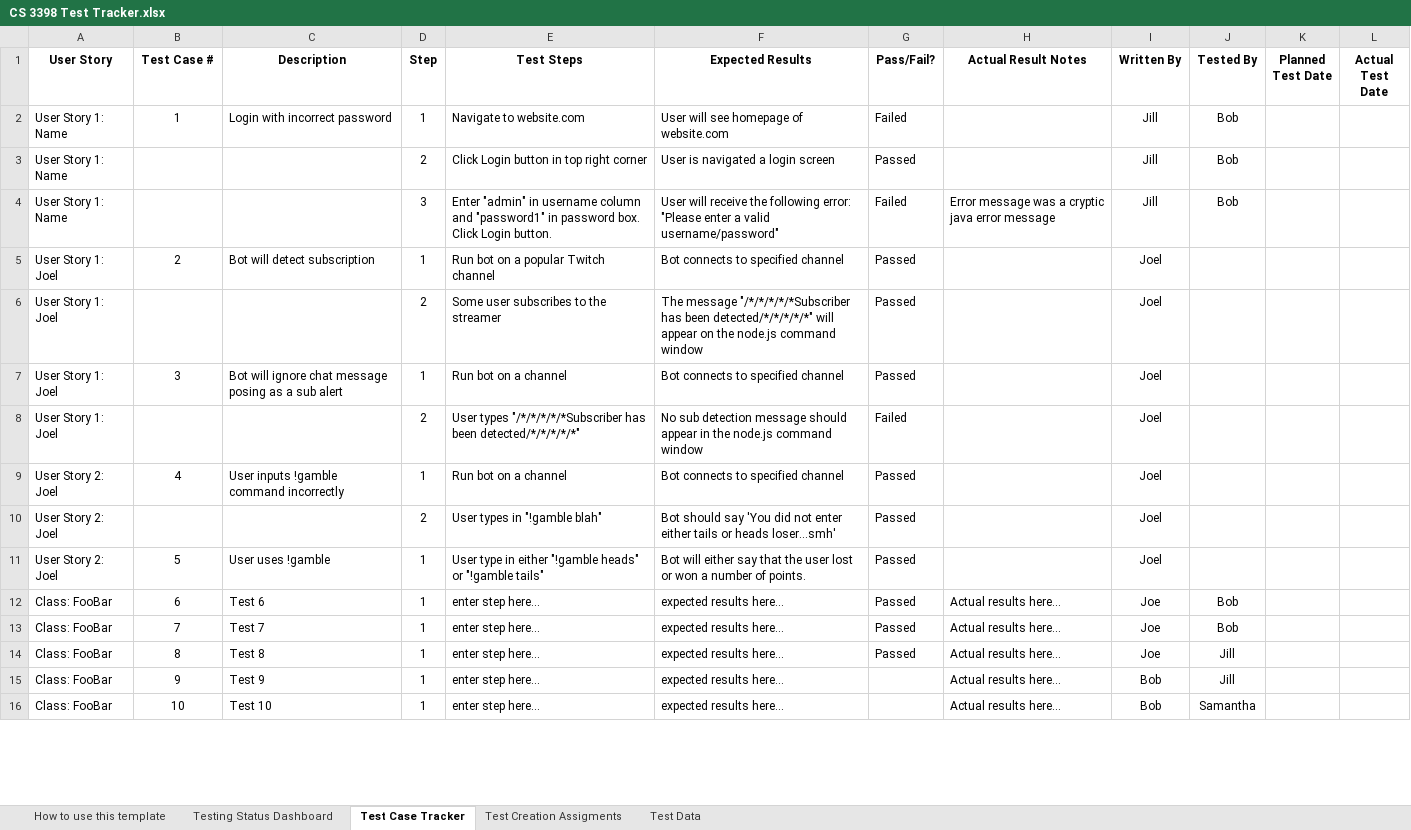
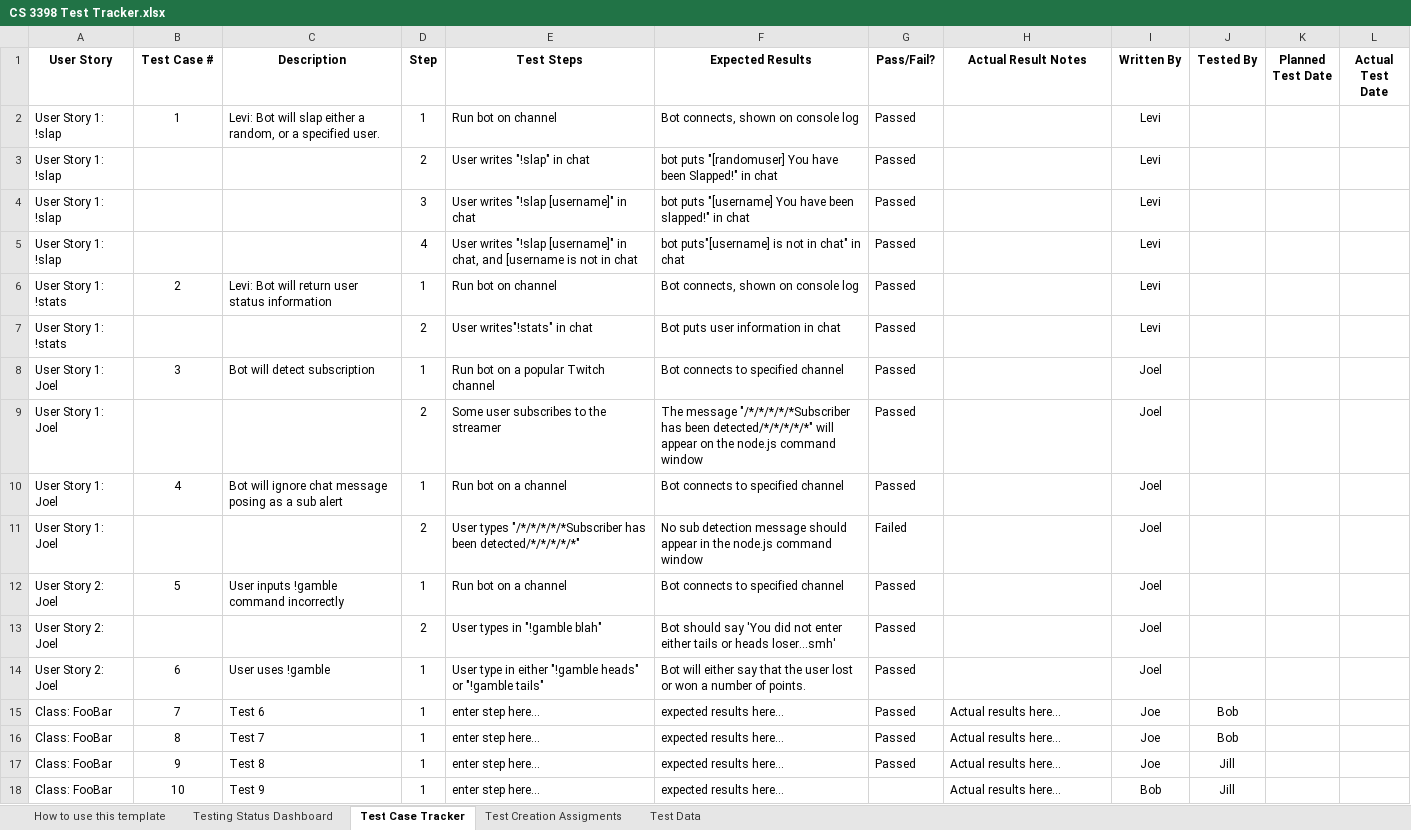
Before and after one commit to CS3398-Miranda-Cosgroves/GetRichTwitch, an Excel workbook: Homework Assignments/a15/CS 3398 Test Tracker.xlsx, sheet Test Case Tracker, drawn as a sheet; only a part is shown; values as stored, in another font and other column widths than the file's, no borders; removed rows and columns are numbered as before the commit, all else as after; the diff covers the shown part only; the diff names each change by its address in the sheet, - before the commit and + after, or states it on an @@ line.

Commit message:
Did my user stories for testing
bleh bleh bleh bleh bleh

```diff
--- a/Homework Assignments/a15/CS 3398 Test Tracker.xlsx (sheet Test Case Tracker)
+++ b/Homework Assignments/a15/CS 3398 Test Tracker.xlsx (sheet Test Case Tracker)
-A2 (User Story): User Story 1: Name
+A2 (User Story): User Story 1: !slap
-C2 (Description): Login with incorrect password
+C2 (Description): Levi: Bot will slap either a random, or a specified user.
-E2 (Test Steps): Navigate to website.com
+E2 (Test Steps): Run bot on channel
-F2 (Expected Results): User will see homepage of website.com
+F2 (Expected Results): Bot connects, shown on console log
-G2 (Pass/Fail?): Failed
+G2 (Pass/Fail?): Passed
-I2 (Written By): Jill
+I2 (Written By): Levi
-J2 (Tested By): Bob
+J2 (Tested By): (empty)
-row 3: User Story 1: Name |  |  | 2 | Click Login button in top right corner | User is navigated a login screen | Passed |  | Jill | Bob
-row 4: User Story 1: Name |  |  | 3 | Enter "admin" in username column and "password1" in password box. Click Login button. | User will receive the following error: "Please enter a valid username/password" | Failed | Error message was a cryptic java error message | Jill | Bob
+row 3: User Story 1: !slap |  |  | 2 | User writes "!slap" in chat | bot puts "[randomuser] You have been Slapped!" in chat | Passed |  | Levi
+row 4: User Story 1: !slap |  |  | 3 | User writes "!slap [username]" in chat | bot puts "[username] You have been slapped!" in chat | Passed |  | Levi
+row 5: User Story 1: !slap |  |  | 4 | User writes "!slap [username]" in chat, and [username is not in chat | bot puts"[username] is not in chat" in chat | Passed |  | Levi
-A6 (User Story): User Story 1: Joel
+A6 (User Story): User Story 1: !stats
-C6 (Description): Bot will detect subscription
+C6 (Description): Levi: Bot will return user status information
-E6 (Test Steps): Run bot on a popular Twitch channel
+E6 (Test Steps): Run bot on channel
-F6 (Expected Results): Bot connects to specified channel
+F6 (Expected Results): Bot connects, shown on console log
-I6 (Written By): Joel
+I6 (Written By): Levi
+row 7: User Story 1: !stats |  |  | 2 | User writes"!stats" in chat | Bot puts user information in chat | Passed |  | Levi
+row 8: User Story 1: Joel | 3 | Bot will detect subscription | 1 | Run bot on a popular Twitch channel | Bot connects to specified channel | Passed |  | Joel
-B10 (Test Case #): 3
+B10 (Test Case #): 4
-B12 (Test Case #): 4
+B12 (Test Case #): 5
-B14 (Test Case #): 5
+B14 (Test Case #): 6
-row 12: Class: FooBar | 6 | Test 6 | 1 | enter step here... | expected results here... | Passed | Actual results here... | Joe | Bob
-C15 (Description): Test 7
+C15 (Description): Test 6
-C16 (Description): Test 8
+C16 (Description): Test 7
-J16 (Tested By): Jill
+J16 (Tested By): Bob
-C17 (Description): Test 9
+C17 (Description): Test 8
-G17 (Pass/Fail?): (empty)
+G17 (Pass/Fail?): Passed
-I17 (Written By): Bob
+I17 (Written By): Joe
-C18 (Description): Test 10
+C18 (Description): Test 9
-J18 (Tested By): Samantha
+J18 (Tested By): Jill
```
Also changed, not shown: 1 added row and 25 edited cells elsewhere in this sheet, sheet Testing Status Dashboard, formulas that keep their value.
